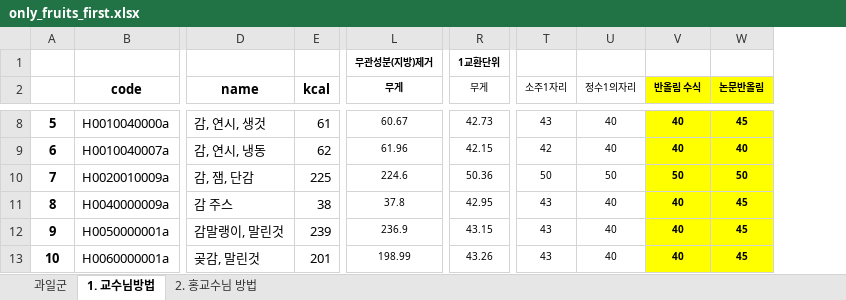
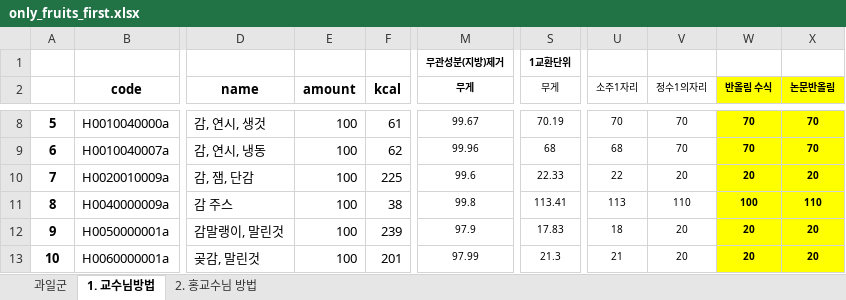
Before and after one commit to JAICHANGPARK/DataExperiment_Python, an Excel workbook: 02_food_analysis/analysis/20180717/output/only_fruits_first.xlsx, sheet 1. 교수님방법, drawn as a sheet; only a part is shown, gaps mark what is left out; values as stored, in another font and other column widths than the file's, no borders; addresses are those after the commit; the diff covers the shown part only; the diff names each change by its address in the sheet, - before the commit and + after, or states it on an @@ line.

```diff
--- a/02_food_analysis/analysis/20180717/output/only_fruits_first.xlsx (sheet 1. 교수님방법)
+++ b/02_food_analysis/analysis/20180717/output/only_fruits_first.xlsx (sheet 1. 교수님방법)
+column E (amount), rows 8-13: all 100
-M8 (무게): 60.67
+M8 (무게): 99.67
-S8 (무게): 42.73
+S8 (무게): 70.19
-U8 (소주1자리): 43
+U8 (소주1자리): 70
-V8:V9 (정수1의자리): 40
+V8:V9 (정수1의자리): 70
-W8:W9 (반올림 수식): 40
+W8:W9 (반올림 수식): 70
-X8 (논문반올림): 45
+X8 (논문반올림): 70
-M9 (무게): 61.96
+M9 (무게): 99.96
-S9 (무게): 42.15
+S9 (무게): 68
-U9 (소주1자리): 42
+U9 (소주1자리): 68
-X9 (논문반올림): 40
+X9 (논문반올림): 70
-M10 (무게): 224.6
+M10 (무게): 99.6
-S10 (무게): 50.36
+S10 (무게): 22.33
-U10 (소주1자리): 50
+U10 (소주1자리): 22
-V10 (정수1의자리): 50
+V10 (정수1의자리): 20
-W10 (반올림 수식): 50
+W10 (반올림 수식): 20
-X10 (논문반올림): 50
+X10 (논문반올림): 20
-M11 (무게): 37.8
+M11 (무게): 99.8
-S11 (무게): 42.95
+S11 (무게): 113.41
-U11 (소주1자리): 43
+U11 (소주1자리): 113
-V11 (정수1의자리): 40
+V11 (정수1의자리): 110
-W11 (반올림 수식): 40
+W11 (반올림 수식): 100
-X11 (논문반올림): 45
+X11 (논문반올림): 110
-M12 (무게): 236.9
+M12 (무게): 97.9
-S12 (무게): 43.15
+S12 (무게): 17.83
-U12 (소주1자리): 43
+U12 (소주1자리): 18
-V12:V13 (정수1의자리): 40
+V12:V13 (정수1의자리): 20
-W12:W13 (반올림 수식): 40
+W12:W13 (반올림 수식): 20
-X12:X13 (논문반올림): 45
+X12:X13 (논문반올림): 20
-M13 (무게): 198.99
+M13 (무게): 97.99
-S13 (무게): 43.26
+S13 (무게): 21.3
-U13 (소주1자리): 43
+U13 (소주1자리): 21
```
Also changed, not shown: 1403 edited cells elsewhere in this sheet, formulas that keep their value, 02_food_analysis/analysis/20180717/output/only_vegitable_second.xlsx, 02_food_analysis/analysis/20180717/output/result_01.xlsx, 2 other files.
